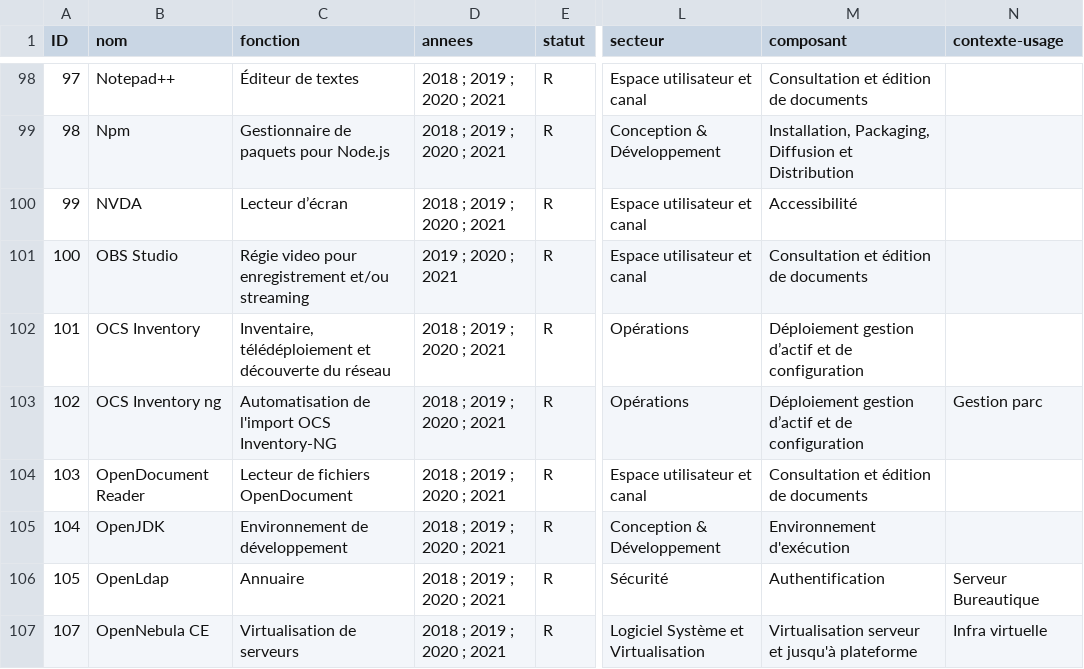
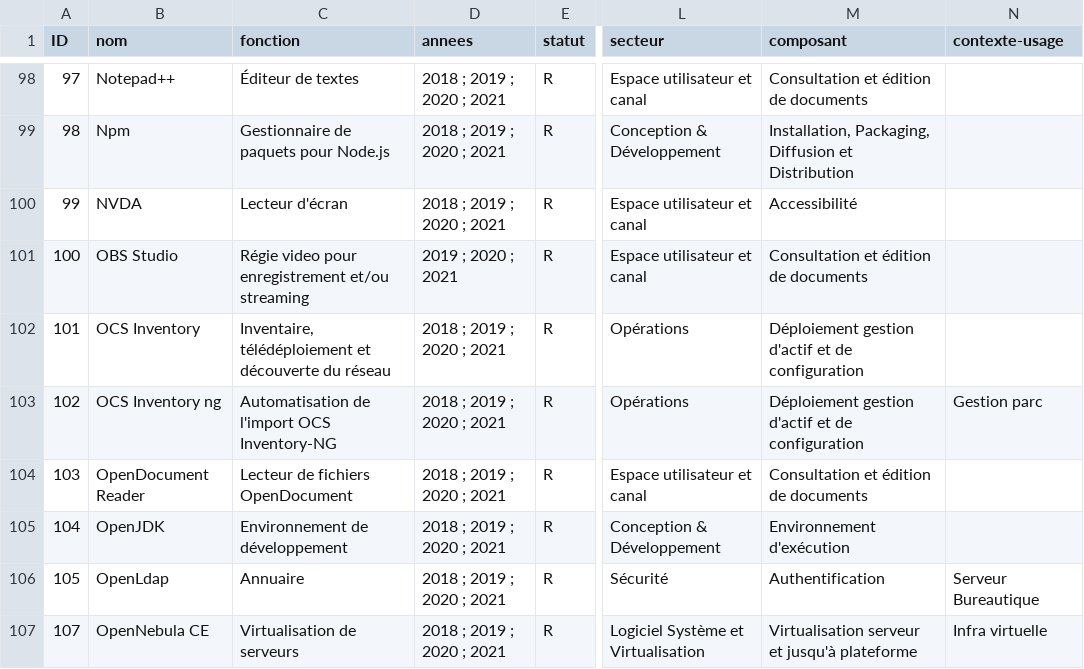
Before and after one commit to dzc34/sill, a CSV file: 2020/sill-2020.csv, drawn as a sheet; only a part is shown, gaps mark what is left out; the diff covers the shown part only; the diff names each change by its address in the sheet, - before the commit and + after, or states it on an @@ line.

```diff
--- a/2020/sill-2020.csv
+++ b/2020/sill-2020.csv
-C100 (fonction): Lecteur d’écran
+C100 (fonction): Lecteur d'écran
-M102:M103 (composant): Déploiement gestion d’actif et de…
+M102:M103 (composant): Déploiement gestion d'actif et de…
```
Also changed, not shown: 25 edited cells elsewhere in this file.
